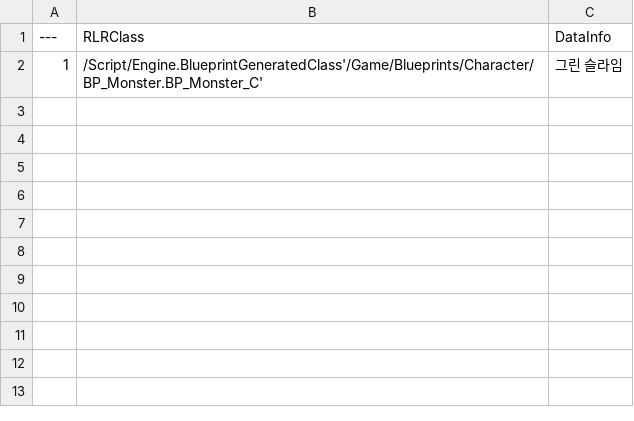
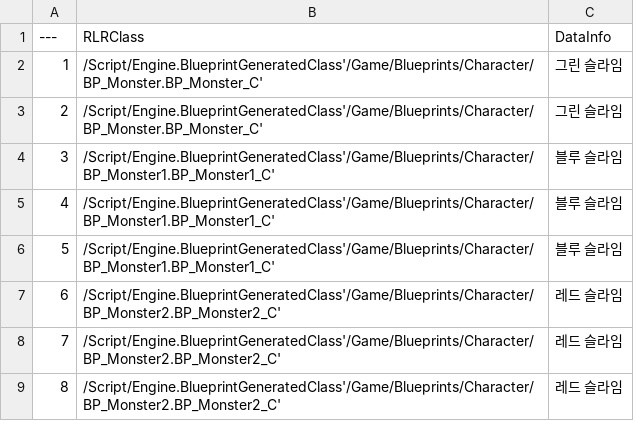
Before and after one commit to minhvvan/RLR, a CSV file: Data/MonsterClassData.csv, drawn as a sheet; the diff names each change by its address in the sheet, - before the commit and + after, or states it on an @@ line.

Commit message:
[Feat] Monster & Item Add

```diff
--- a/Data/MonsterClassData.csv
+++ b/Data/MonsterClassData.csv
+row 3: 2 | /Script/Engine.BlueprintGeneratedClass'/Game/Blueprints/Character/BP_Monster.BP_Monster_C' | 그린 슬라임
+row 4: 3 | /Script/Engine.BlueprintGeneratedClass'/Game/Blueprints/Character/BP_Monster1.BP_Monster1_C' | 블루 슬라임
+row 5: 4 | /Script/Engine.BlueprintGeneratedClass'/Game/Blueprints/Character/BP_Monster1.BP_Monster1_C' | 블루 슬라임
+row 6: 5 | /Script/Engine.BlueprintGeneratedClass'/Game/Blueprints/Character/BP_Monster1.BP_Monster1_C' | 블루 슬라임
+row 7: 6 | /Script/Engine.BlueprintGeneratedClass'/Game/Blueprints/Character/BP_Monster2.BP_Monster2_C' | 레드 슬라임
+row 8: 7 | /Script/Engine.BlueprintGeneratedClass'/Game/Blueprints/Character/BP_Monster2.BP_Monster2_C' | 레드 슬라임
+row 9: 8 | /Script/Engine.BlueprintGeneratedClass'/Game/Blueprints/Character/BP_Monster2.BP_Monster2_C' | 레드 슬라임
```
Also changed, not shown: Data/ItemResource.csv, 3 other files.
